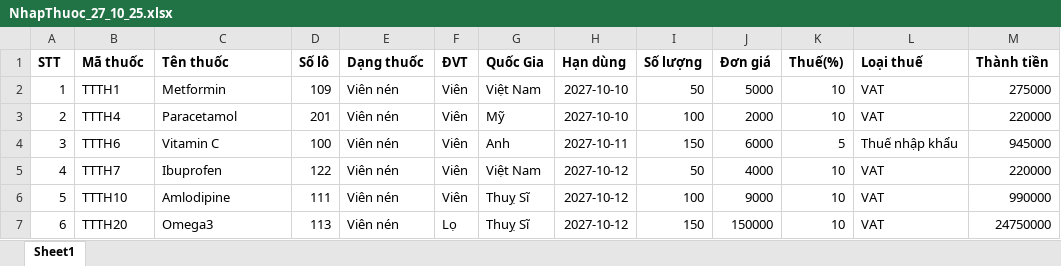
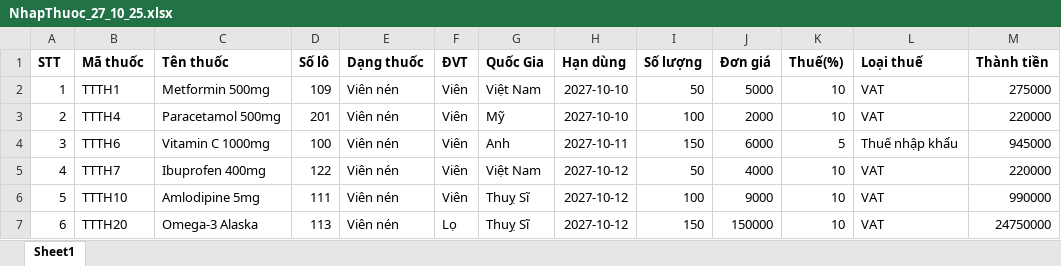
Before and after one commit to toantran172005/TamThanhPharmacy, an Excel workbook: resource/NhapThuoc_27_10_25.xlsx, sheet Sheet1, drawn as a sheet; values as stored, in another font and other column widths than the file's, no borders; the diff names each change by its address in the sheet, - before the commit and + after, or states it on an @@ line.

```diff
--- a/resource/NhapThuoc_27_10_25.xlsx (sheet Sheet1)
+++ b/resource/NhapThuoc_27_10_25.xlsx (sheet Sheet1)
-C2 (Tên thuốc): Metformin
+C2 (Tên thuốc): Metformin 500mg
-C3 (Tên thuốc): Paracetamol
+C3 (Tên thuốc): Paracetamol 500mg
-C4 (Tên thuốc): Vitamin C
+C4 (Tên thuốc): Vitamin C 1000mg
-C5 (Tên thuốc): Ibuprofen
+C5 (Tên thuốc): Ibuprofen 400mg
-C6 (Tên thuốc): Amlodipine
+C6 (Tên thuốc): Amlodipine 5mg
-C7 (Tên thuốc): Omega3
+C7 (Tên thuốc): Omega-3 Alaska
```
Also changed, not shown: 11 other files.
